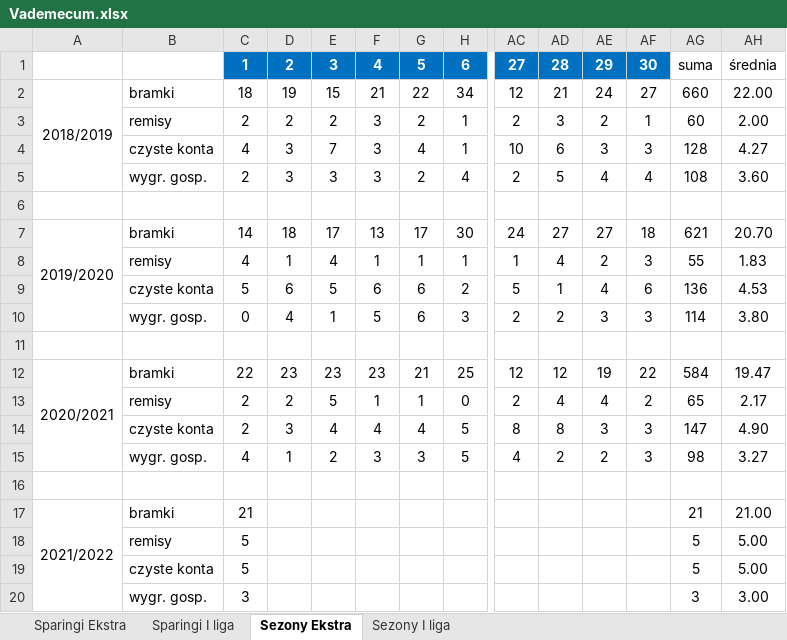
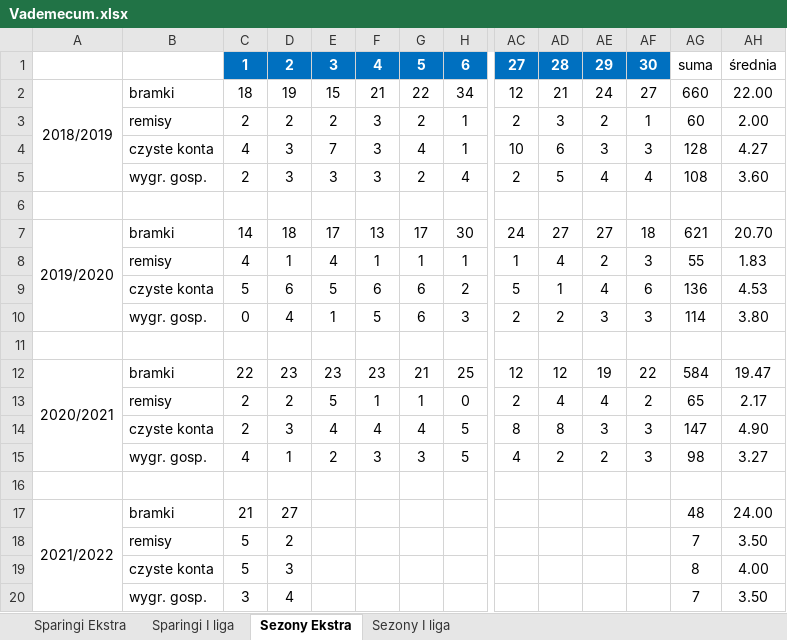
Before and after one commit to mmarcinowski/Football-season-Poisson-model, an Excel workbook: Vademecum.xlsx, sheet Sezony Ekstra, drawn as a sheet; only a part is shown, gaps mark what is left out; values as stored, in another font and other column widths than the file's, no borders; conditional formats not drawn; removed rows and columns are numbered as before the commit, all else as after; rows hold the shown columns only; the diff names each change by its address in the sheet, - before the commit and + after, or states it on an @@ line.

```diff
--- a/Vademecum.xlsx (sheet Sezony Ekstra)
+++ b/Vademecum.xlsx (sheet Sezony Ekstra)
-D17: (empty)
+D17: 27
-AG17: 21
+AG17: 48
-AH17: 21.00
+AH17: 24.00
-row 18:  | remisy | 5 |  |  |  |  |  |  |  |  |  | 5 | 5.00
-row 19:  | czyste konta | 5 |  |  |  |  |  |  |  |  |  | 5 | 5.00
-row 20:  | wygr. gosp. | 3 |  |  |  |  |  |  |  |  |  | 3 | 3.00
+row 18:  | remisy | 5 | 2 |  |  |  |  |  |  |  |  | 7 | 3.50
+row 19:  | czyste konta | 5 | 3 |  |  |  |  |  |  |  |  | 8 | 4.00
+row 20:  | wygr. gosp. | 3 | 4 |  |  |  |  |  |  |  |  | 7 | 3.50
```
Also changed, not shown: sheet Sezony I liga, 8 other files.
